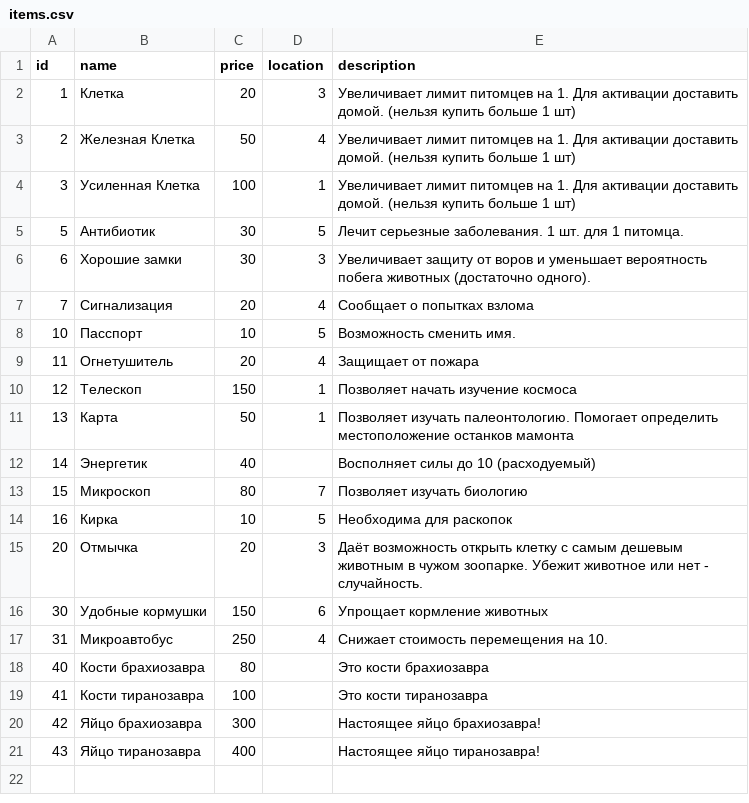
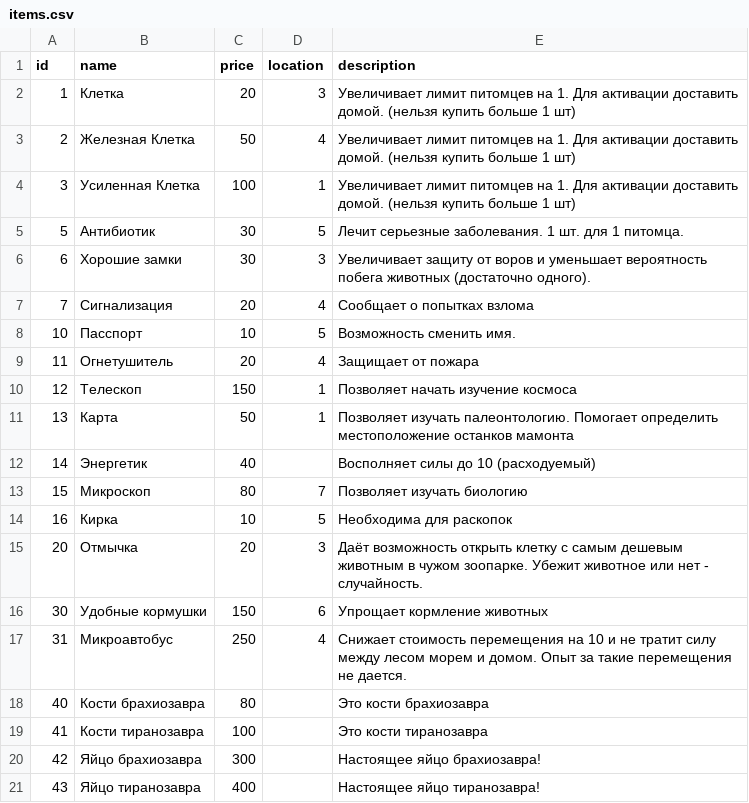
Before and after one commit to porodem/amzzoo, a CSV file: csvs/items.csv, drawn as a sheet.

```diff
--- a/csvs/items.csv
+++ b/csvs/items.csv
@@ -16,3 +16,3 @@ id;name;price;location;description
 30;Удобные кормушки;150;6;Упрощает кормление животных
-31;Микроавтобус;250;4;Снижает стоимость перемещения на 10.
+31;Микроавтобус;250;4;Снижает стоимость перемещения на 10 и не тратит силу между лесом морем и домом. Опыт за такие перемещения не дается.
 40;Кости брахиозавра;80;;Это кости брахиозавра
```
Also changed, not shown: 1 other file.
